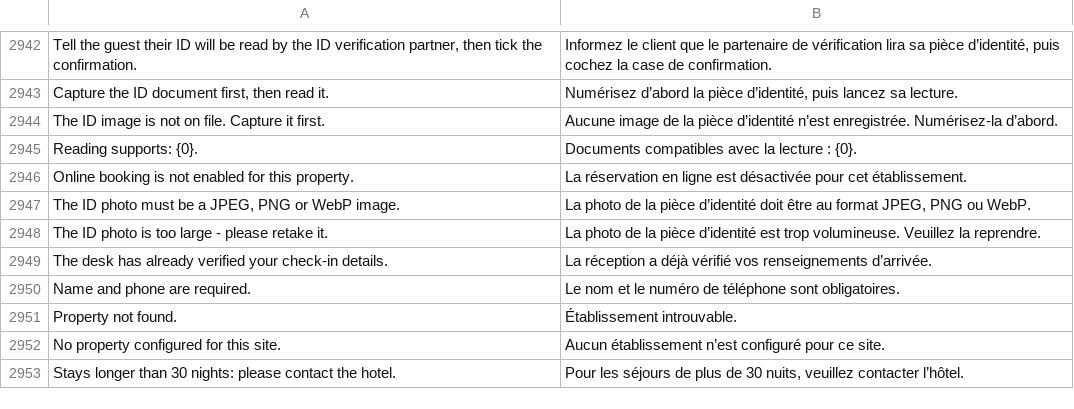
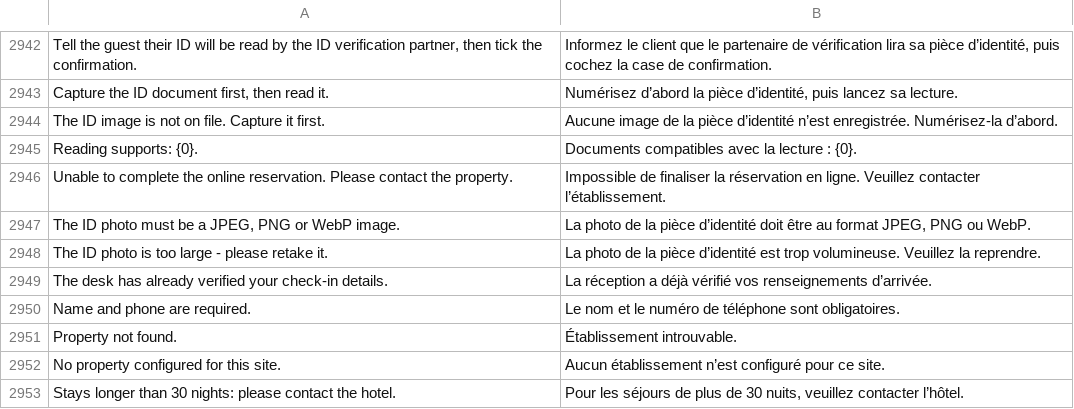
Before and after one commit to pmwanje2/kamra, a CSV file: kamra/translations/fr.csv, drawn as a sheet; only a part is shown, gaps mark what is left out; removed rows and columns are numbered as before the commit, all else as after; the diff names each change by its address in the sheet, - before the commit and + after, or states it on an @@ line.

```diff
--- a/kamra/translations/fr.csv
+++ b/kamra/translations/fr.csv
-row 2946: Online booking is not enabled for this property. | La réservation en ligne est désactivée pour cet établissement.
+row 2946: Unable to complete the online reservation. Please contact the property. | Impossible de finaliser la réservation en ligne. Veuillez contacter l’établissement.
```
Also changed, not shown: kamra/translations/ar.csv, kamra/translations/es.csv, 13 other files.
